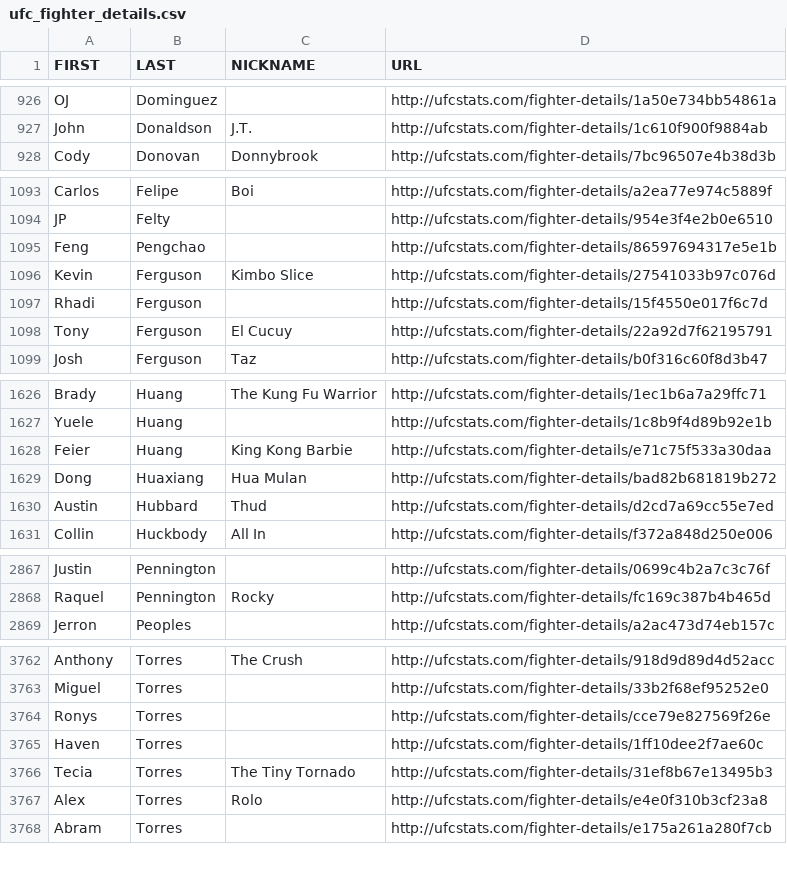
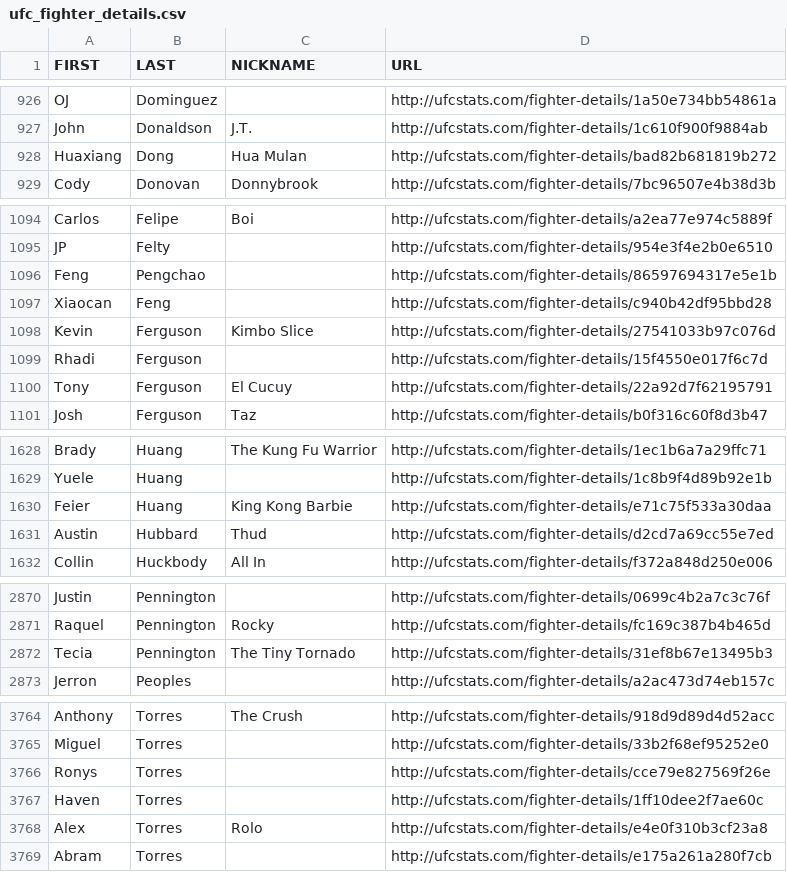
Before and after one commit to rajdesai1/UFC-Stats-Scrap, a CSV file: ufc_fighter_details.csv, drawn as a sheet; only a part is shown, gaps mark what is left out; the diff covers the shown part only.

```diff
--- a/ufc_fighter_details.csv
+++ b/ufc_fighter_details.csv
@@ -927,2 +927,3 @@ OJ,Dominguez,,http://ufcstats.com/fighter-details/1a50e734bb54861a
 John,Donaldson,J.T.,http://ufcstats.com/fighter-details/1c610f900f9884ab
+Huaxiang,Dong,Hua Mulan,http://ufcstats.com/fighter-details/bad82b681819b272
 Cody,Donovan,Donnybrook,http://ufcstats.com/fighter-details/7bc96507e4b38d3b
@@ -1095,2 +1096,3 @@ JP,Felty,,http://ufcstats.com/fighter-details/954e3f4e2b0e6510
 Feng,Pengchao,,http://ufcstats.com/fighter-details/86597694317e5e1b
+Xiaocan,Feng,,http://ufcstats.com/fighter-details/c940b42df95bbd28
 Kevin,Ferguson,Kimbo Slice,http://ufcstats.com/fighter-details/27541033b97c076d
@@ -1628,3 +1630,2 @@ Yuele,Huang,,http://ufcstats.com/fighter-details/1c8b9f4d89b92e1b
 Feier,Huang,King Kong Barbie,http://ufcstats.com/fighter-details/e71c75f533a30daa
-Dong,Huaxiang,Hua Mulan,http://ufcstats.com/fighter-details/bad82b681819b272
 Austin,Hubbard,Thud,http://ufcstats.com/fighter-details/d2cd7a69cc55e7ed
@@ -2868,2 +2871,3 @@ Justin,Pennington,,http://ufcstats.com/fighter-details/0699c4b2a7c3c76f
 Raquel,Pennington,Rocky,http://ufcstats.com/fighter-details/fc169c387b4b465d
+Tecia,Pennington,The Tiny Tornado,http://ufcstats.com/fighter-details/31ef8b67e13495b3
 Jerron,Peoples,,http://ufcstats.com/fighter-details/a2ac473d74eb157c
@@ -3765,3 +3767,2 @@ Ronys,Torres,,http://ufcstats.com/fighter-details/cce79e827569f26e
 Haven,Torres,,http://ufcstats.com/fighter-details/1ff10dee2f7ae60c
-Tecia,Torres,The Tiny Tornado,http://ufcstats.com/fighter-details/31ef8b67e13495b3
 Alex,Torres,Rolo,http://ufcstats.com/fighter-details/e4e0f310b3cf23a8
```
Also changed, not shown: 3 added rows, 3 removed rows and 1 edited cell elsewhere in this file, ufc_fighter_tott.csv.
